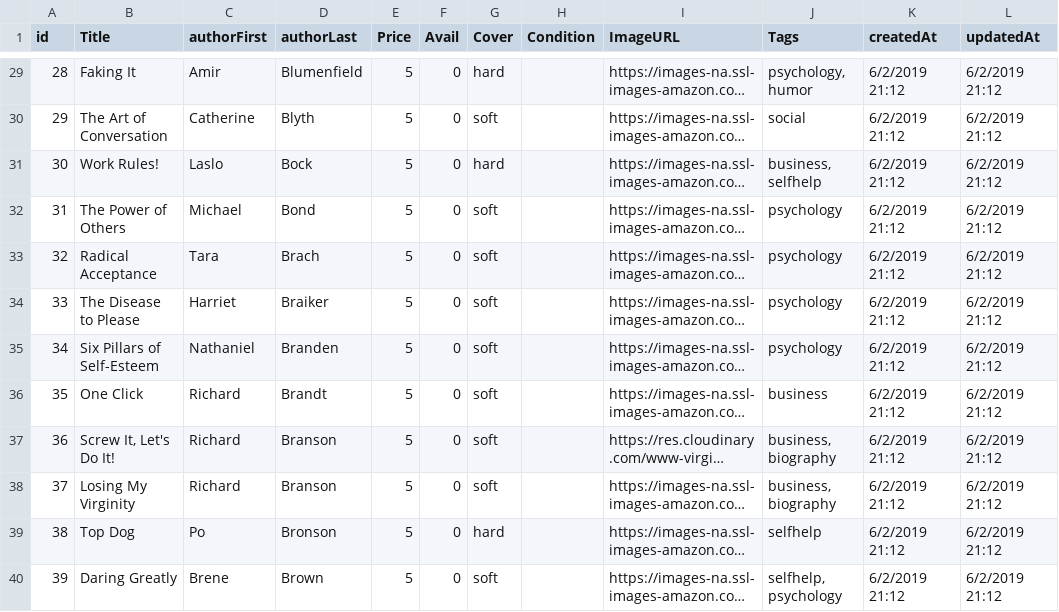
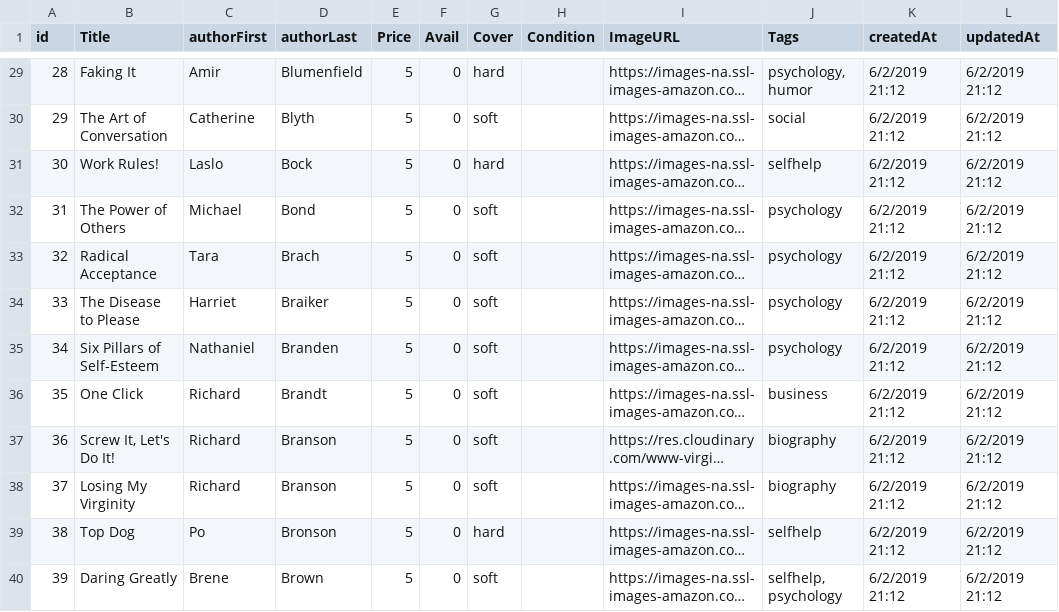
Before and after one commit to curtisyungen/book-drive, a CSV file: books.csv, drawn as a sheet; only a part is shown, gaps mark what is left out; long unchanged cells end in …; the diff names each change by its address in the sheet, - before the commit and + after, or states it on an @@ line.

Commit message:
Add files via upload

```diff
--- a/books.csv
+++ b/books.csv
-J31 (Tags): business, selfhelp
+J31 (Tags): selfhelp
-J37:J38 (Tags): business, biography
+J37:J38 (Tags): biography
```
